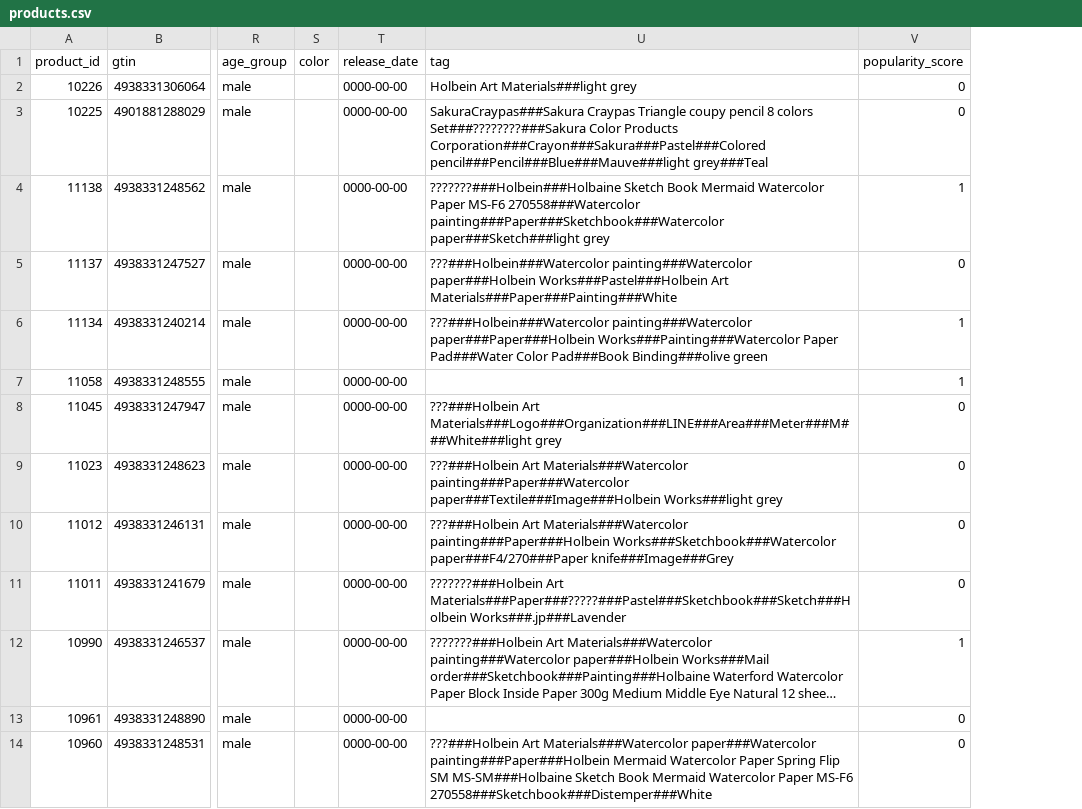
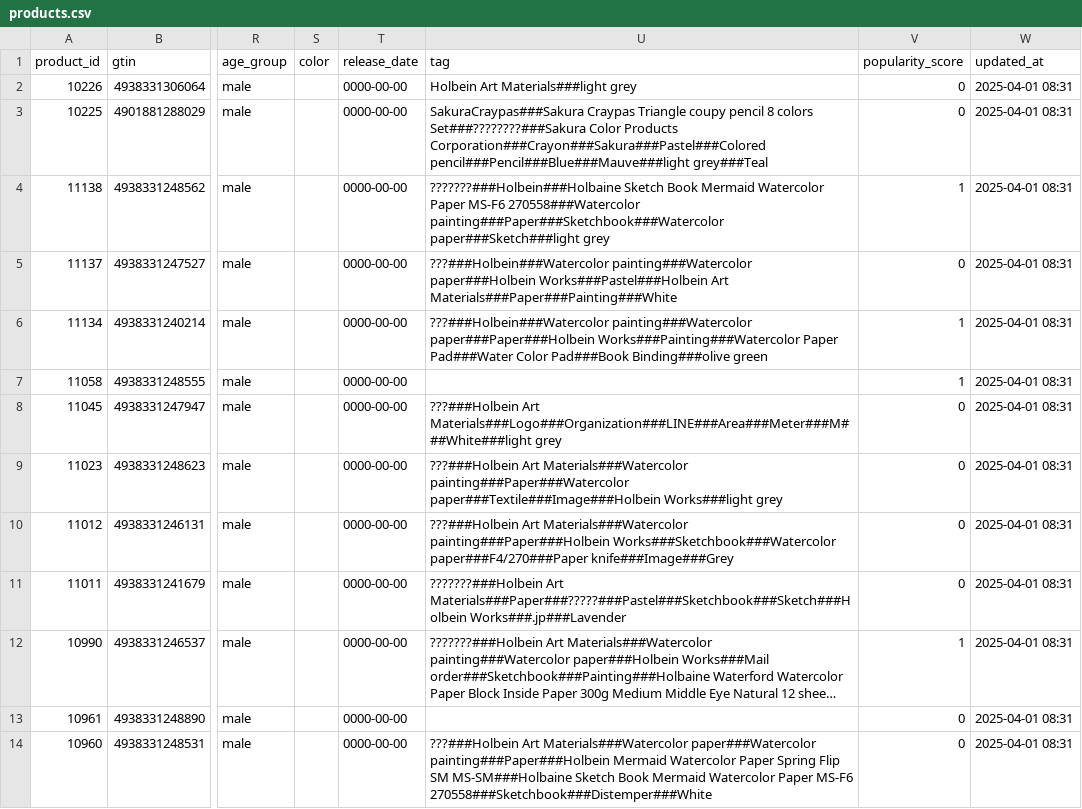
Before and after one commit to liavhibe/products-data, a CSV file: products.csv, drawn as a sheet; only a part is shown, gaps mark what is left out; long unchanged cells end in …; the diff names each change by its address in the sheet, - before the commit and + after, or states it on an @@ line.

```diff
--- a/products.csv
+++ b/products.csv
+column W (updated_at), rows 2-14: all 2025-04-01 08:31
```
